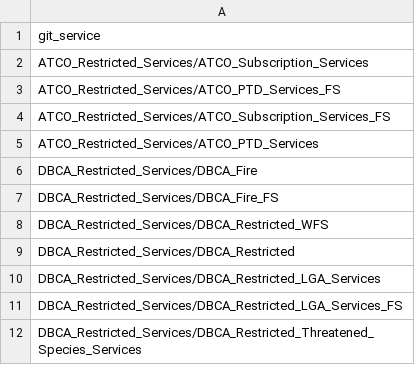
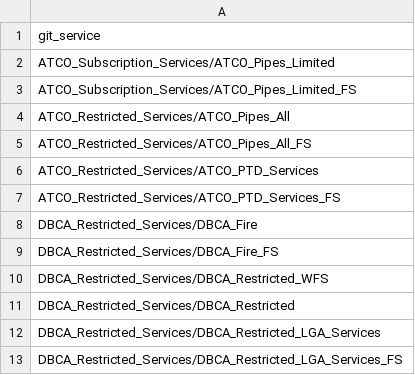
Before and after one commit to datawagovau/slip-harvester-whitelist, a CSV file: slip-whitelist.csv, drawn as a sheet; only a part is shown; the shorter side is filled out with more unchanged rows.

Commit message:
Update slip-whitelist.csv

```diff
--- a/slip-whitelist.csv
+++ b/slip-whitelist.csv
@@ -1,6 +1,8 @@
 git_service
-ATCO_Restricted_Services/ATCO_Subscription_Services
+ATCO_Subscription_Services/ATCO_Pipes_Limited
+ATCO_Subscription_Services/ATCO_Pipes_Limited_FS
+ATCO_Restricted_Services/ATCO_Pipes_All
+ATCO_Restricted_Services/ATCO_Pipes_All_FS
+ATCO_Restricted_Services/ATCO_PTD_Services
 ATCO_Restricted_Services/ATCO_PTD_Services_FS
-ATCO_Restricted_Services/ATCO_Subscription_Services_FS
-ATCO_Restricted_Services/ATCO_PTD_Services
 DBCA_Restricted_Services/DBCA_Fire
```
